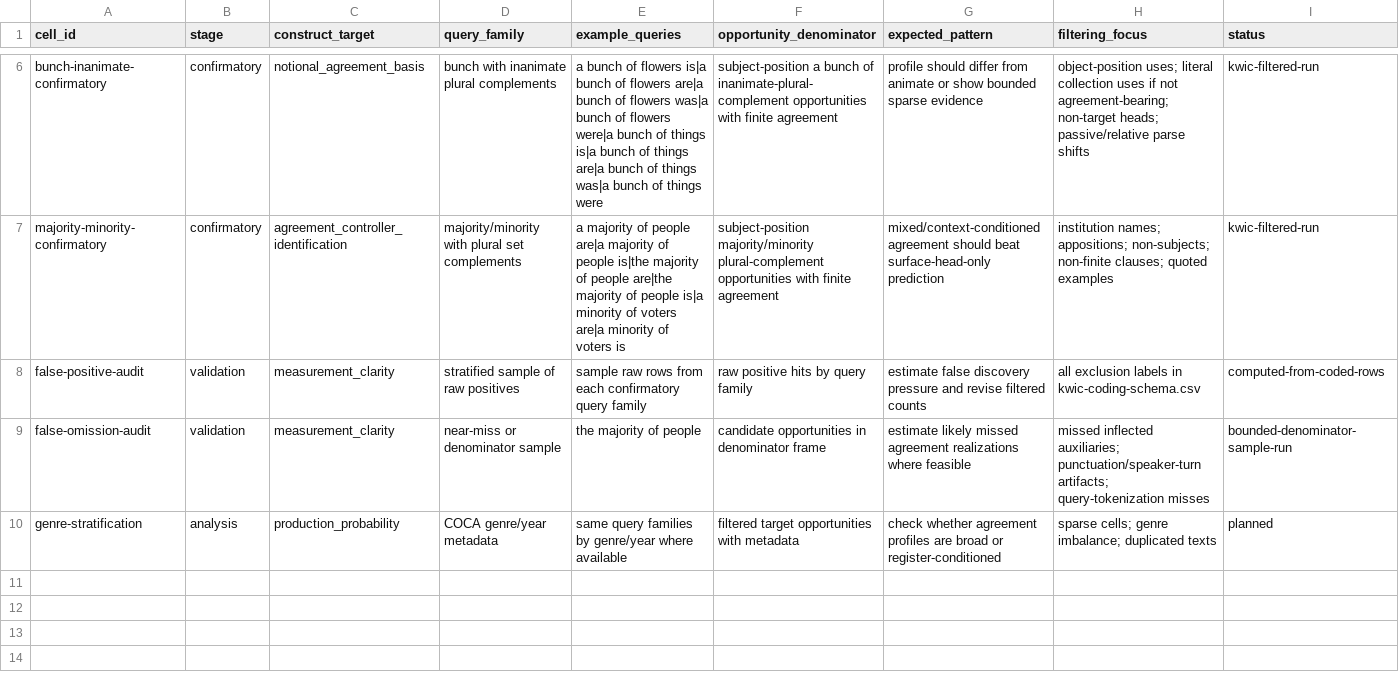
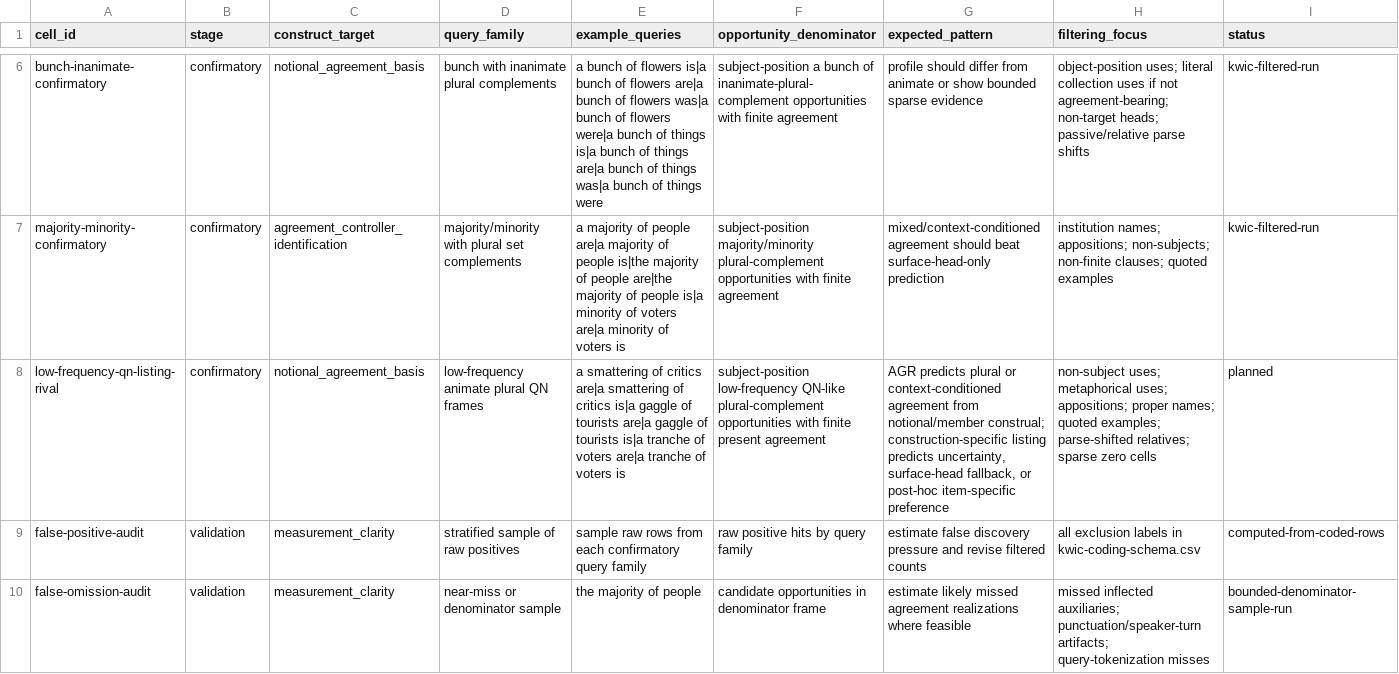
Before and after one commit to BrettRey/Grammaticality-de-idealized-v2, a CSV file: subprojects/evolutionary-dag-workbench/data/agr-coca-projection/query-plan.csv, drawn as a sheet; only a part is shown, gaps mark what is left out; the shorter side is filled out with more unchanged rows; the diff names each change by its address in the sheet, - before the commit and + after, or states it on an @@ line.

```diff
--- a/subprojects/evolutionary-dag-workbench/data/agr-coca-projection/query-plan.csv
+++ b/subprojects/evolutionary-dag-workbench/data/agr-coca-projection/query-plan.csv
+row 8: low-frequency-qn-listing-rival | confirmatory | notional_agreement_basis | low-frequency animate plural QN frames | a smattering of critics are|a smattering of critics is|a gaggle of tourists are|a gaggle of tourists is|a tranche of voters are|a tranche of voters is | subject-position low-frequency QN-like plural-complement opportunities with finite present agreement | AGR predicts plural or context-conditioned agreement from notional/member construal; construction-specific listing predicts uncertainty, surface-head fallback, or post-hoc item-specific preference | non-subject uses; metaphorical uses; appositions; proper names; quoted examples; parse-shifted relatives; sparse zero cells | planned
```
Also changed, not shown: subprojects/evolutionary-dag-workbench/data/agr-coca-projection/prediction-register.csv, 12 other files.
